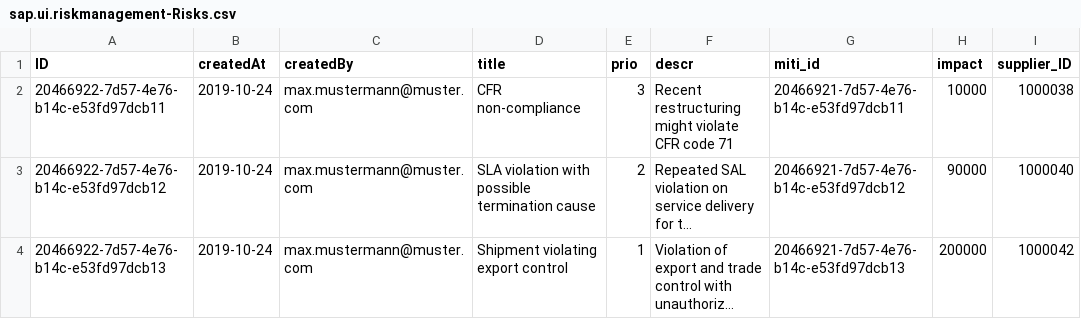
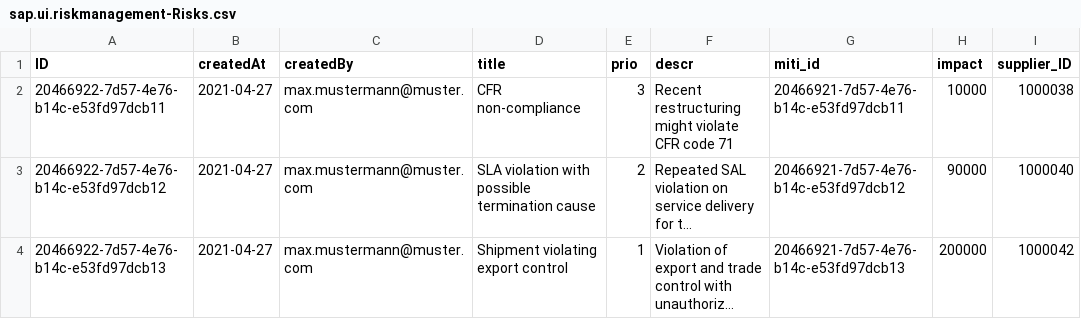
Before and after one commit to SAP-samples/cloud-cap-risk-management, a CSV file: db/data/sap.ui.riskmanagement-Risks.csv, drawn as a sheet; only a part is shown; long unchanged cells end in …; the diff names each change by its address in the sheet, - before the commit and + after, or states it on an @@ line.

```diff
--- a/db/data/sap.ui.riskmanagement-Risks.csv
+++ b/db/data/sap.ui.riskmanagement-Risks.csv
-B2:B4 (createdAt): 2019-10-24
+B2:B4 (createdAt): 2021-04-27
```
Also changed, not shown: 7 other files.
